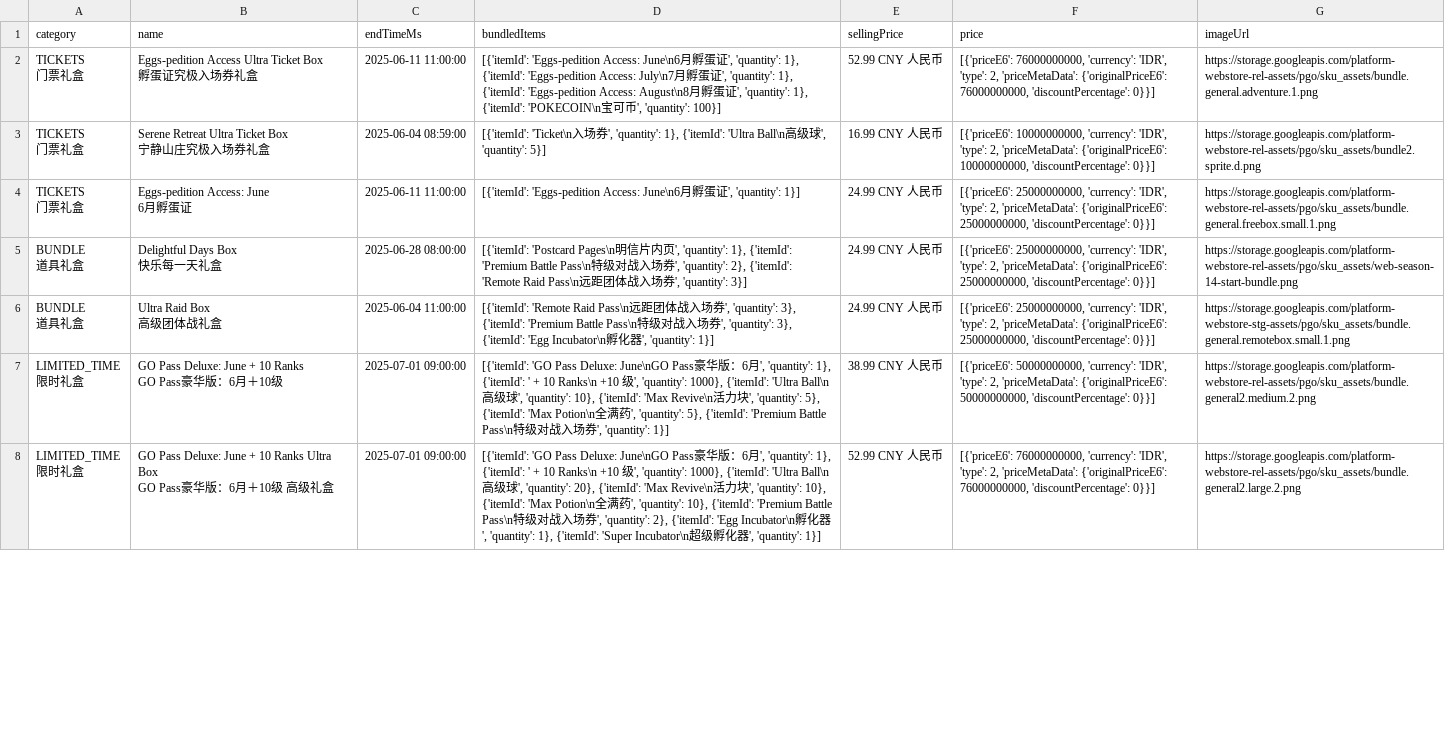
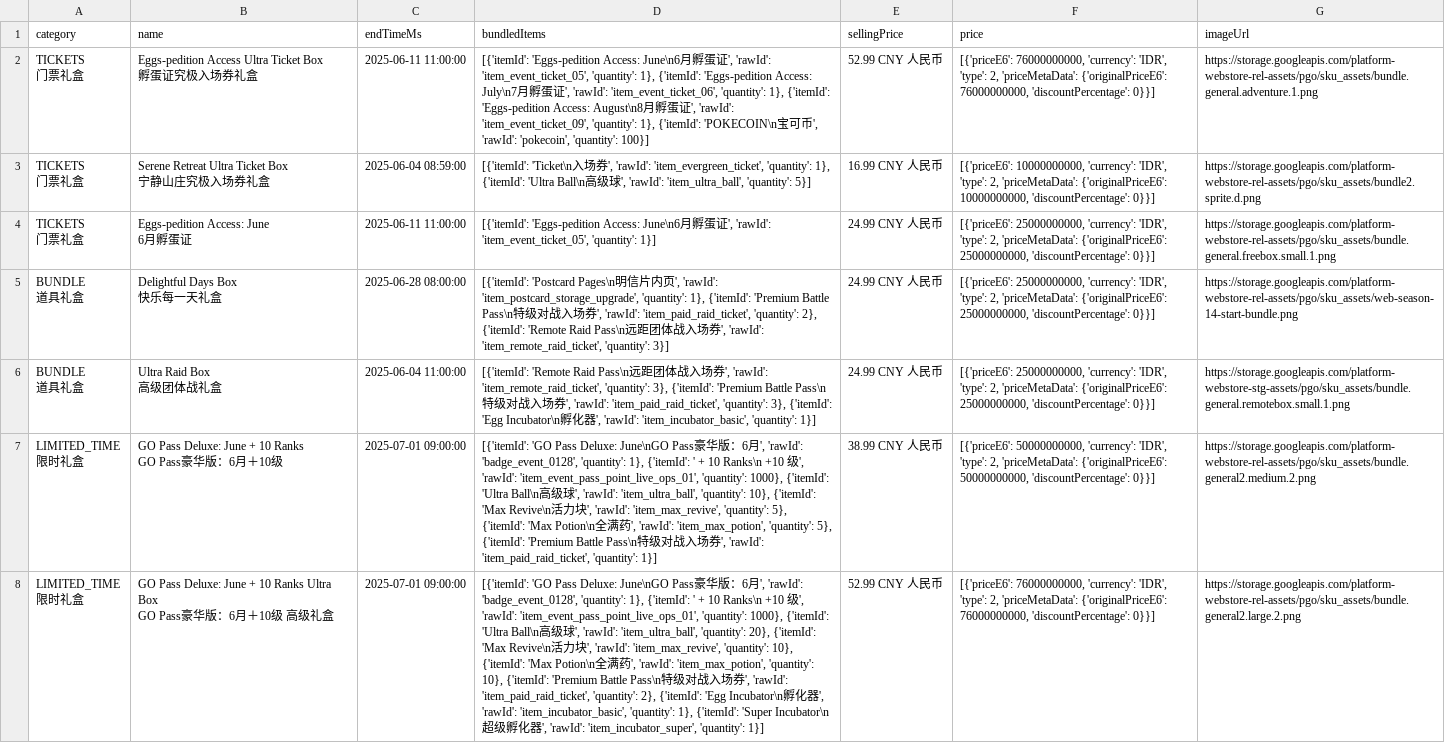
Before and after one commit to TeemoInOxford/pokemongo-store-tracker, a CSV file: webstore_items_limited.csv, drawn as a sheet; only a part is shown; the diff covers the shown part only; the diff names each change by its address in the sheet, - before the commit and + after, or states it on an @@ line.

Commit message:
Update store data and images [auto]

```diff
--- a/webstore_items_limited.csv
+++ b/webstore_items_limited.csv
-D2 (bundledItems): …证', 'quantity': 1}, {'itemId': 'Eggs-pedition Access: July\n7月孵蛋证', 'quantity': 1}, {'itemId': 'Eggs-pedition Access: August\n8月孵蛋证', 'quantity': 1}, {'itemId': 'POKECOIN\n宝可币', 'quantity': 100}]
+D2 (bundledItems): …证', 'rawId': 'item_event_ticket_05', 'quantity': 1}, {'itemId': 'Eggs-pedition Access: July\n7月孵蛋证', 'rawId': 'item_event_ticket_06', 'quantity': 1}, {'itemId': 'Eggs-pedition Access: August\n8月孵蛋证', 'rawId': 'item_event_ticket_09', 'quantity': 1}, {'itemId': 'POKECOIN\n宝可币', 'rawId': 'pokecoin', 'quantity': 100}]
-D3 (bundledItems): …券', 'quantity': 1}, {'itemId': 'Ultra Ball\n高级球', 'quantity': 5}]
+D3 (bundledItems): …券', 'rawId': 'item_evergreen_ticket', 'quantity': 1}, {'itemId': 'Ultra Ball\n高级球', 'rawId': 'item_ultra_ball', 'quantity': 5}]
-D4 (bundledItems): …证', 'quantity': 1}]
+D4 (bundledItems): …证', 'rawId': 'item_event_ticket_05', 'quantity': 1}]
-D5 (bundledItems): …页', 'quantity': 1}, {'itemId': 'Premium Battle Pass\n特级对战入场券', 'quantity': 2}, {'itemId': 'Remote Raid Pass\n远距团体战入场券', 'quantity': 3}]
+D5 (bundledItems): …页', 'rawId': 'item_postcard_storage_upgrade', 'quantity': 1}, {'itemId': 'Premium Battle Pass\n特级对战入场券', 'rawId': 'item_paid_raid_ticket', 'quantity': 2}, {'itemId': 'Remote Raid Pass\n远距团体战入场券', 'rawId': 'item_remote_raid_ticket', 'quantity': 3}]
-D6 (bundledItems): …券', 'quantity': 3}, {'itemId': 'Premium Battle Pass\n特级对战入场券', 'quantity': 3}, {'itemId': 'Egg Incubator\n孵化器', 'quantity': 1}]
+D6 (bundledItems): …券', 'rawId': 'item_remote_raid_ticket', 'quantity': 3}, {'itemId': 'Premium Battle Pass\n特级对战入场券', 'rawId': 'item_paid_raid_ticket', 'quantity': 3}, {'itemId': 'Egg Incubator\n孵化器', 'rawId': 'item_incubator_basic', 'quantity': 1}]
-D7 (bundledItems): …月', 'quantity': 1}, {'itemId': ' + 10 Ranks\n +10 级', 'quantity': 1000}, {'itemId': 'Ultra Ball\n高级球', 'quantity': 10}, {'itemId': 'Max Revive\n活力块', 'quantity': 5}, {'itemId': 'Max Potion\n全满药', 'quantity': 5}, {'itemId': 'Premium Battle Pass\n特级对战入场券', 'quantity': 1}]
+D7 (bundledItems): …月', 'rawId': 'badge_event_0128', 'quantity': 1}, {'itemId': ' + 10 Ranks\n +10 级', 'rawId': 'item_event_pass_point_live_ops_01', 'quantity': 1000}, {'itemId': 'Ultra Ball\n高级球', 'rawId': 'item_ultra_ball', 'quantity': 10}, {'itemId': 'Max Revive\n活力块', 'rawId': 'item_max_revive', 'quantity': 5}, {'itemId': 'Max Potion\n全满药', 'rawId': 'item_max_potion', 'quantity': 5}, {'itemId': 'Premium Battle Pass\n特级对战入场券', 'rawId': 'item_paid_raid_ticket', 'quantity': 1}]
-D8 (bundledItems): …月', 'quantity': 1}, {'itemId': ' + 10 Ranks\n +10 级', 'quantity': 1000}, {'itemId': 'Ultra Ball\n高级球', 'quantity': 20}, {'itemId': 'Max Revive\n活力块', 'quantity': 10}, {'itemId': 'Max Potion\n全满药', 'quantity': 10}, {'itemId': 'Premium Battle Pass\n特级对战入场券', 'quantity': 2}, {'itemId': 'Egg Incubator\n孵化器', 'quantity': 1}, {'itemId': 'Super Incubator\n超级孵化器', 'quantity': 1}]
+D8 (bundledItems): …月', 'rawId': 'badge_event_0128', 'quantity': 1}, {'itemId': ' + 10 Ranks\n +10 级', 'rawId': 'item_event_pass_point_live_ops_01', 'quantity': 1000}, {'itemId': 'Ultra Ball\n高级球', 'rawId': 'item_ultra_ball', 'quantity': 20}, {'itemId': 'Max Revive\n活力块', 'rawId': 'item_max_revive', 'quantity': 10}, {'itemId': 'Max Potion\n全满药', 'rawId': 'item_max_potion', 'quantity': 10}, {'itemId': 'Premium Battle Pass\n特级对战入场券', 'rawId': 'item_paid_raid_ticket', 'quantity': 2}, {'itemId': 'Egg Incubator\n孵化器', 'rawId': 'item_incubator_basic', 'quantity': 1}, {'itemId': 'Super Incubator\n超级孵化器', 'rawId': 'item_incubator_super', 'quantity': 1}]
```
Also changed, not shown: 21 edited cells elsewhere in this file, 1 other file.
